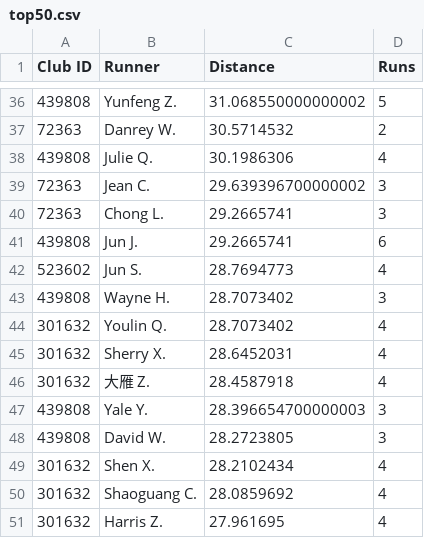
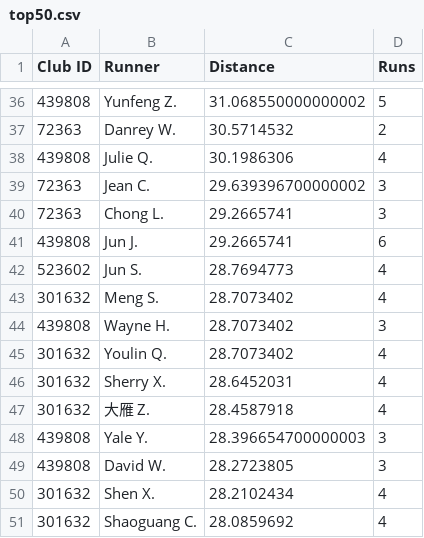
Before and after one commit to mocaspike150/lab, a CSV file: data/leaderboard/week20/top50.csv, drawn as a sheet; only a part is shown, gaps mark what is left out; removed rows and columns are numbered as before the commit, all else as after; the diff names each change by its address in the sheet, - before the commit and + after, or states it on an @@ line.

Commit message:
update leaderboard top50 by Makefile

```diff
--- a/data/leaderboard/week20/top50.csv
+++ b/data/leaderboard/week20/top50.csv
+row 43: 301632 | Meng S. | 28.7073402 | 4
-row 51: 301632 | Harris Z. | 27.961695 | 4
```
Also changed, not shown: 2 other files.
